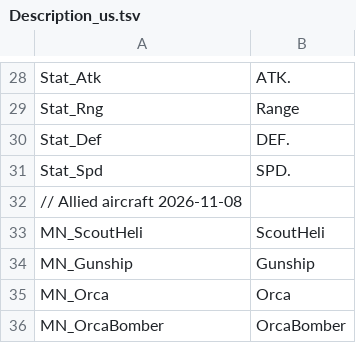
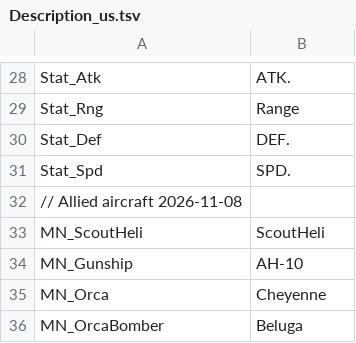
Before and after one commit to gelb2/MachDefense, a TSV file: Resources/Tables/Description_us.tsv, drawn as a sheet; only a part is shown, gaps mark what is left out.

```diff
--- a/Resources/Tables/Description_us.tsv
+++ b/Resources/Tables/Description_us.tsv
@@ -33,4 +33,4 @@ Stat_Spd    	SPD.
 MN_ScoutHeli	ScoutHeli
-MN_Gunship	Gunship
-MN_Orca	Orca
-MN_OrcaBomber	OrcaBomber
+MN_Gunship	AH-10
+MN_Orca	Cheyenne
+MN_OrcaBomber	Beluga
```
Also changed, not shown: 41 other files.
